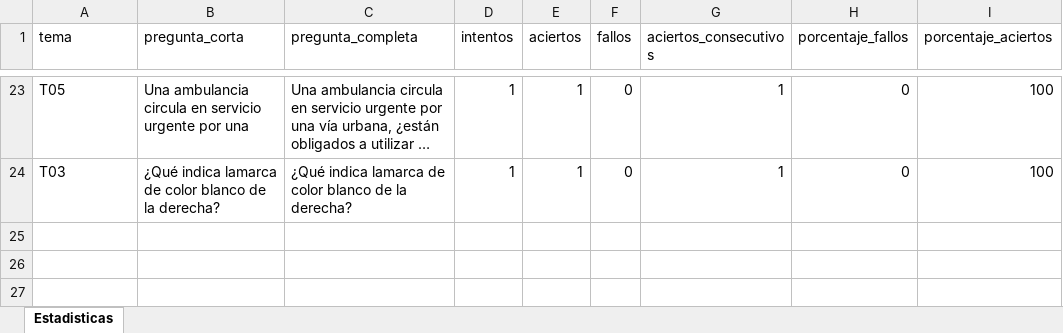
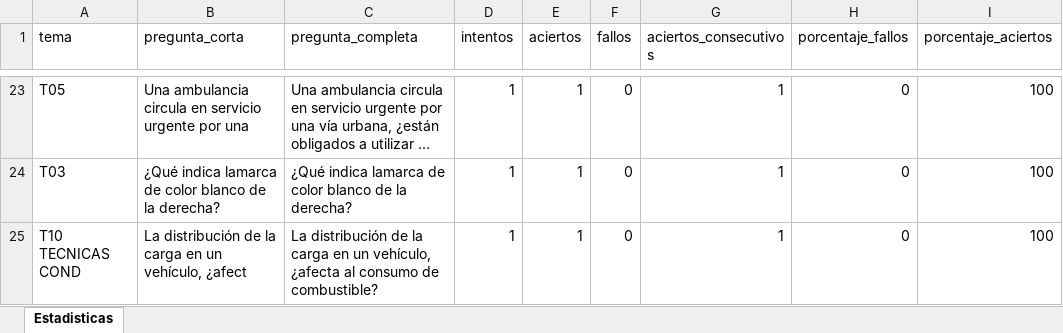
Before and after one commit to Yorchip/AUTOESCUELA, an Excel workbook: estadisticas.xlsx, sheet Estadisticas, drawn as a sheet; only a part is shown, gaps mark what is left out; long unchanged cells end in …; values as stored, in another font and other column widths than the file's, no borders; the diff names each change by its address in the sheet, - before the commit and + after, or states it on an @@ line.

Commit message:
📊 Actualización automática de estadísticas

```diff
--- a/estadisticas.xlsx (sheet Estadisticas)
+++ b/estadisticas.xlsx (sheet Estadisticas)
+row 25: T10 TECNICAS COND | La distribución de la carga en un vehículo, ¿afect | La distribución de la carga en un vehículo, ¿afecta al consumo de combustible? | 1 | 1 | 0 | 1 | 0 | 100
```
